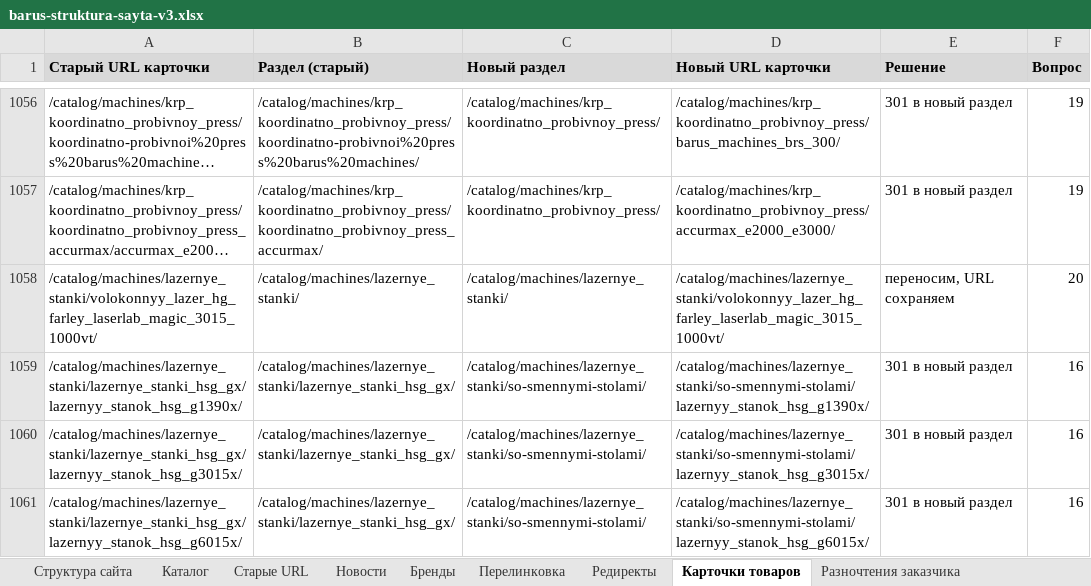
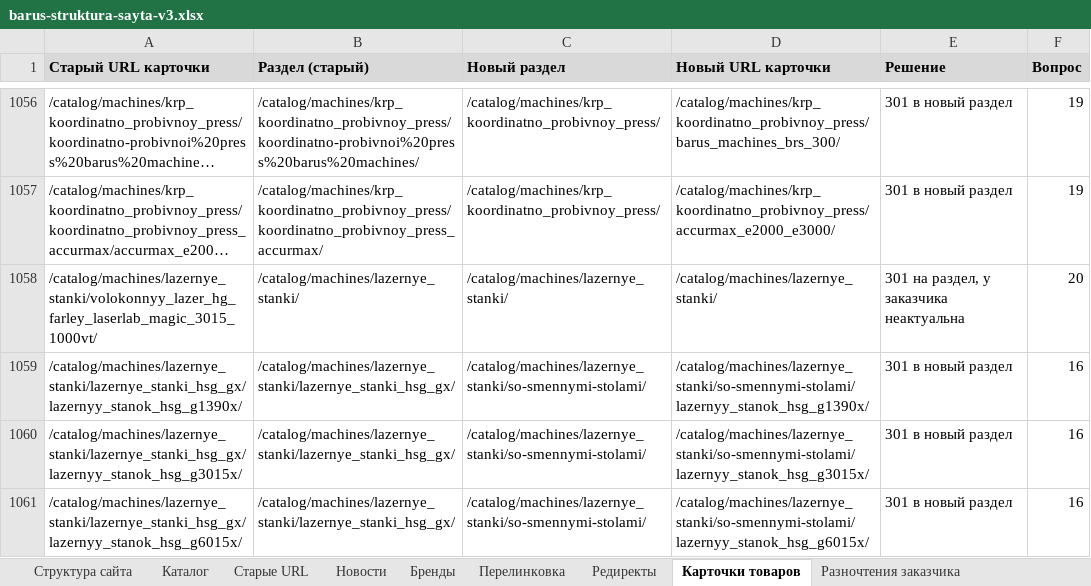
Before and after one commit to rodrigesdmitriy-ux/barus-meeting-0908, an Excel workbook: structure-v3/barus-struktura-sayta-v3.xlsx, sheet Карточки товаров, drawn as a sheet; only a part is shown, gaps mark what is left out; long unchanged cells end in …; values as stored, in another font and other column widths than the file's, no borders; the diff names each change by its address in the sheet, - before the commit and + after, or states it on an @@ line.

```diff
--- a/structure-v3/barus-struktura-sayta-v3.xlsx (sheet Карточки товаров)
+++ b/structure-v3/barus-struktura-sayta-v3.xlsx (sheet Карточки товаров)
-D1058 (Новый URL карточки): /catalog/machines/lazernye_stanki/volokonnyy_lazer_hg_farley_laserlab_magic_3015_1000vt/
+D1058 (Новый URL карточки): /catalog/machines/lazernye_stanki/
-E1058 (Решение): переносим, URL сохраняем
+E1058 (Решение): 301 на раздел, у заказчика неактуальна
```
Also changed, not shown: sheet Вопросы заказчику, sheet Редиректы, 1 other file.
